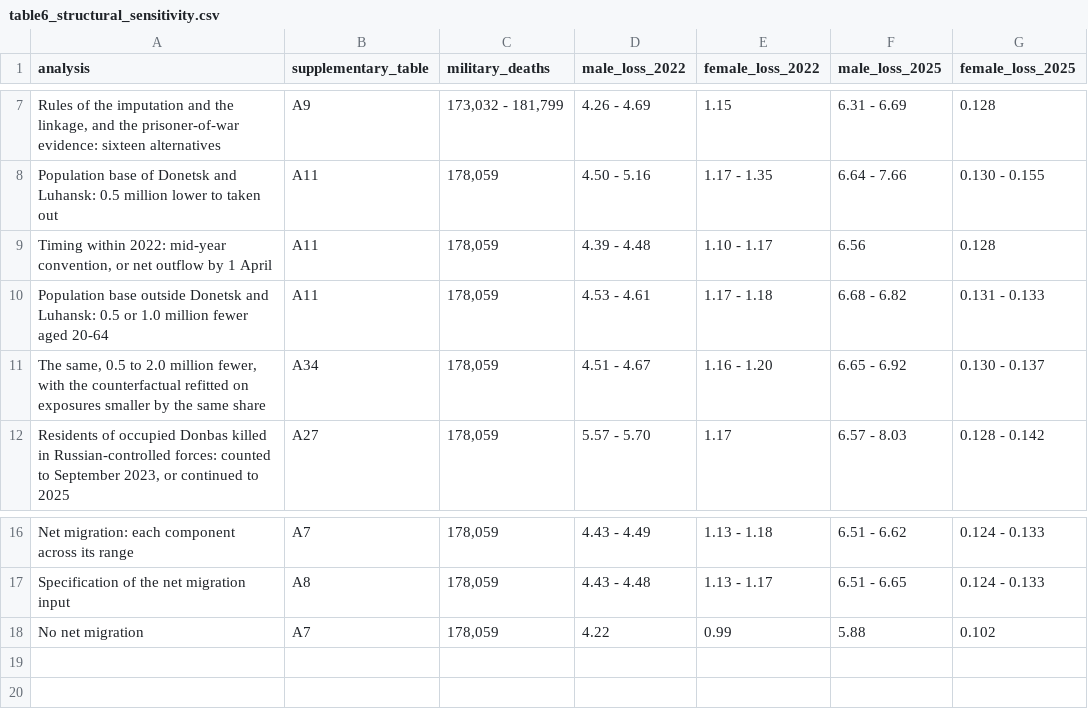
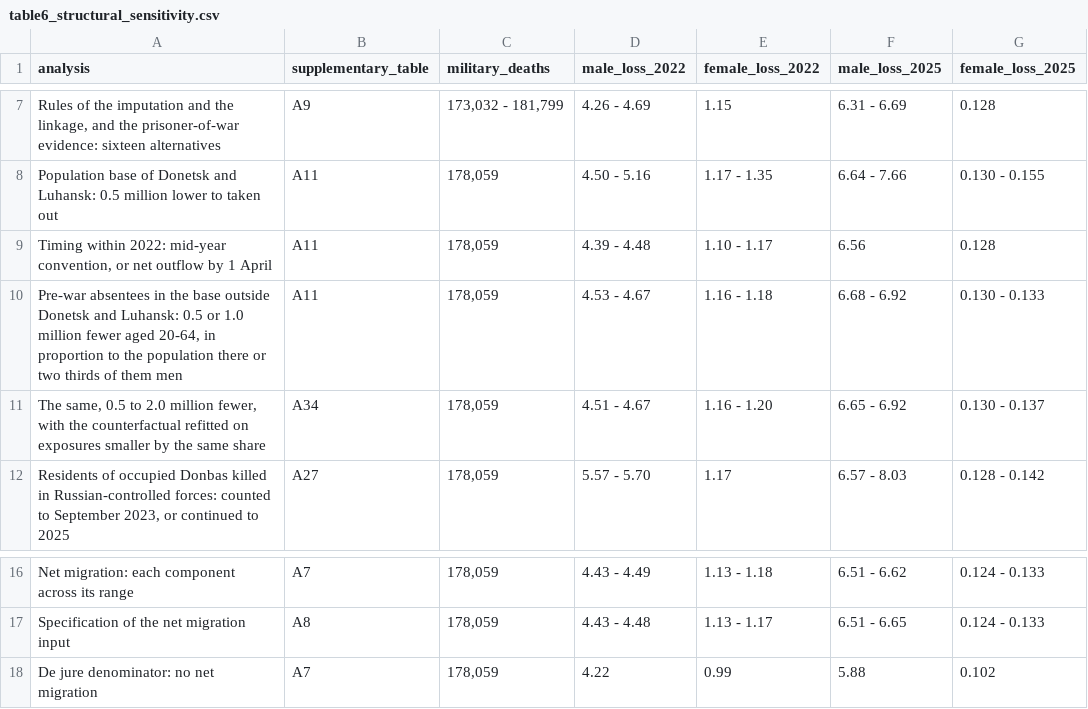
Before and after one commit to kikeacosta/ukraine_conflict, a CSV file: tables/table6_structural_sensitivity.csv, drawn as a sheet; only a part is shown, gaps mark what is left out.

```diff
--- a/tables/table6_structural_sensitivity.csv
+++ b/tables/table6_structural_sensitivity.csv
@@ -9,3 +9,3 @@ Population base of Donetsk and Luhansk: 0.5 million lower to taken out,A11,"178,
 "Timing within 2022: mid-year convention, or net outflow by 1 April",A11,"178,059",4.39 - 4.48,1.10 - 1.17,6.56,0.128
-Population base outside Donetsk and Luhansk: 0.5 or 1.0 million fewer aged 20-64,A11,"178,059",4.53 - 4.61,1.17 - 1.18,6.68 - 6.82,0.131 - 0.133
+"Pre-war absentees in the base outside Donetsk and Luhansk: 0.5 or 1.0 million fewer aged 20-64, in proportion to the population there or two thirds of them men",A11,"178,059",4.53 - 4.67,1.16 - 1.18,6.68 - 6.92,0.130 - 0.133
 "The same, 0.5 to 2.0 million fewer, with the counterfactual refitted on exposures smaller by the same share",A34,"178,059",4.51 - 4.67,1.16 - 1.20,6.65 - 6.92,0.130 - 0.137
@@ -17,2 +17,2 @@ Net migration: each component across its range,A7,"178,059",4.43 - 4.49,1.13 - 1
 Specification of the net migration input,A8,"178,059",4.43 - 4.48,1.13 - 1.17,6.51 - 6.65,0.124 - 0.133
-No net migration,A7,"178,059",4.22,0.99,5.88,0.102
+De jure denominator: no net migration,A7,"178,059",4.22,0.99,5.88,0.102
```
Also changed, not shown: tables/tableA11_population_base_and_timing.csv, 10 other files.
